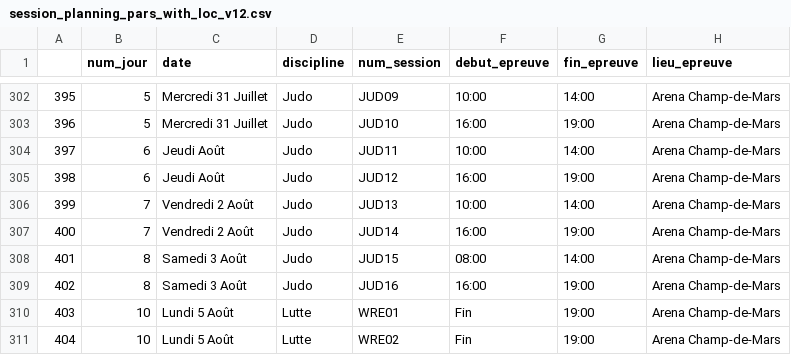
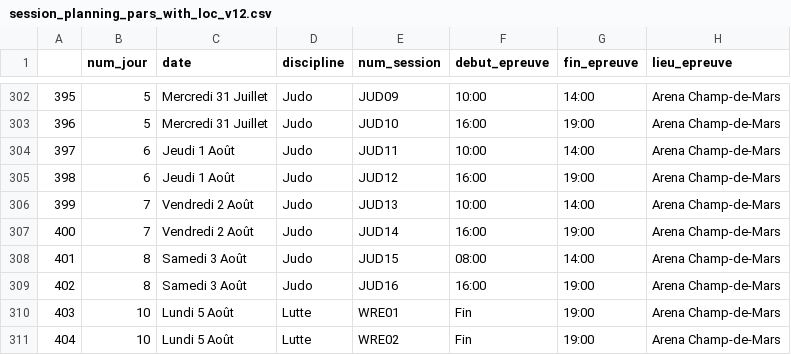
Before and after one commit to pierreantoineviudes/infra_jo_viz, a CSV file: session_planning_pars_with_loc_v12.csv, drawn as a sheet; only a part is shown, gaps mark what is left out; the diff names each change by its address in the sheet, - before the commit and + after, or states it on an @@ line.

Commit message:
corrections dates

```diff
--- a/session_planning_pars_with_loc_v12.csv
+++ b/session_planning_pars_with_loc_v12.csv
-C304:C305 (date): Jeudi Août
+C304:C305 (date): Jeudi 1 Août
```
